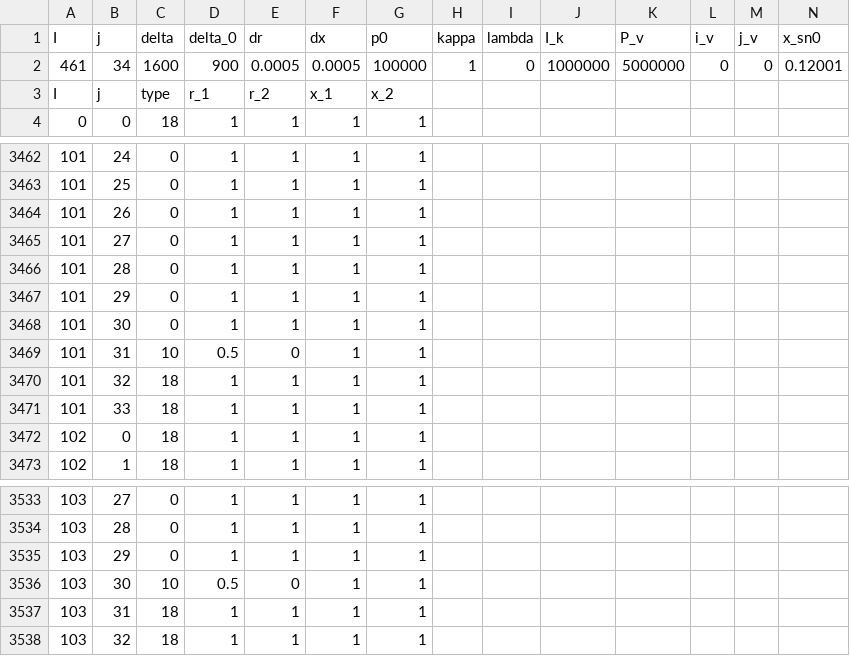
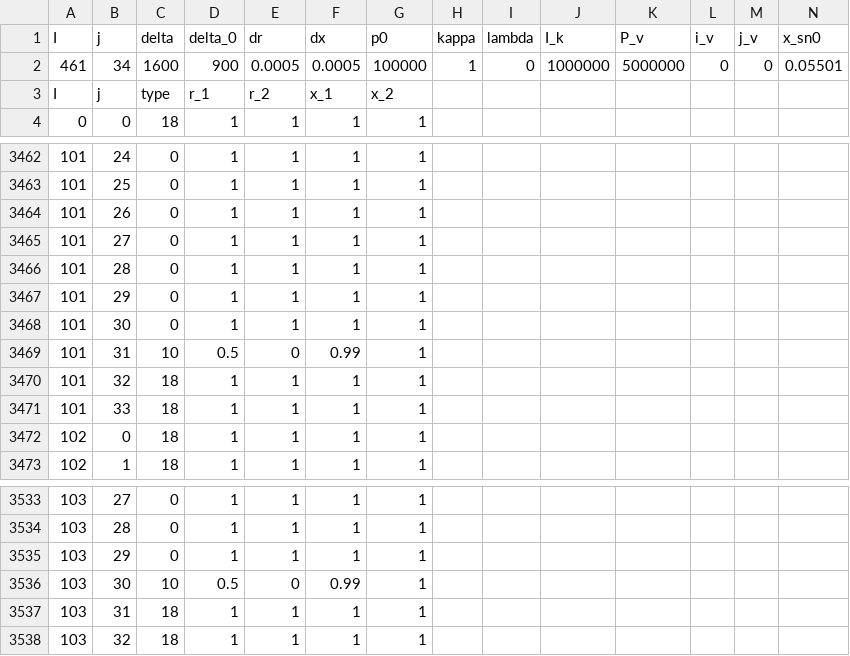
Before and after one commit to upcFrost/Bikas, a CSV file: bin/input.csv, drawn as a sheet; only a part is shown, gaps mark what is left out.

```diff
--- a/bin/input.csv
+++ b/bin/input.csv
@@ -1,3 +1,3 @@
 I,j,delta,delta_0,dr,dx,p0,kappa,lambda,I_k,P_v,i_v,j_v,x_sn0
-461,34,1600,900,0.0005,0.0005,100000,1,0,1000000,5000000,0,0,0.12001
+461,34,1600,900,0.0005,0.0005,100000,1,0,1000000,5000000,0,0,0.05501
 I,j,type,r_1,r_2,x_1,x_2,,,,,,,
@@ -3468,3 +3468,3 @@ I,j,type,r_1,r_2,x_1,x_2,,,,,,,
 101,30,0,1,1,1,1,,,,,,,
-101,31,10,0.5,0,1,1,,,,,,,
+101,31,10,0.5,0,0.99,1,,,,,,,
 101,32,18,1,1,1,1,,,,,,,
@@ -3535,3 +3535,3 @@ I,j,type,r_1,r_2,x_1,x_2,,,,,,,
 103,29,0,1,1,1,1,,,,,,,
-103,30,10,0.5,0,1,1,,,,,,,
+103,30,10,0.5,0,0.99,1,,,,,,,
 103,31,18,1,1,1,1,,,,,,,
```
Also changed, not shown: 8 other files.
